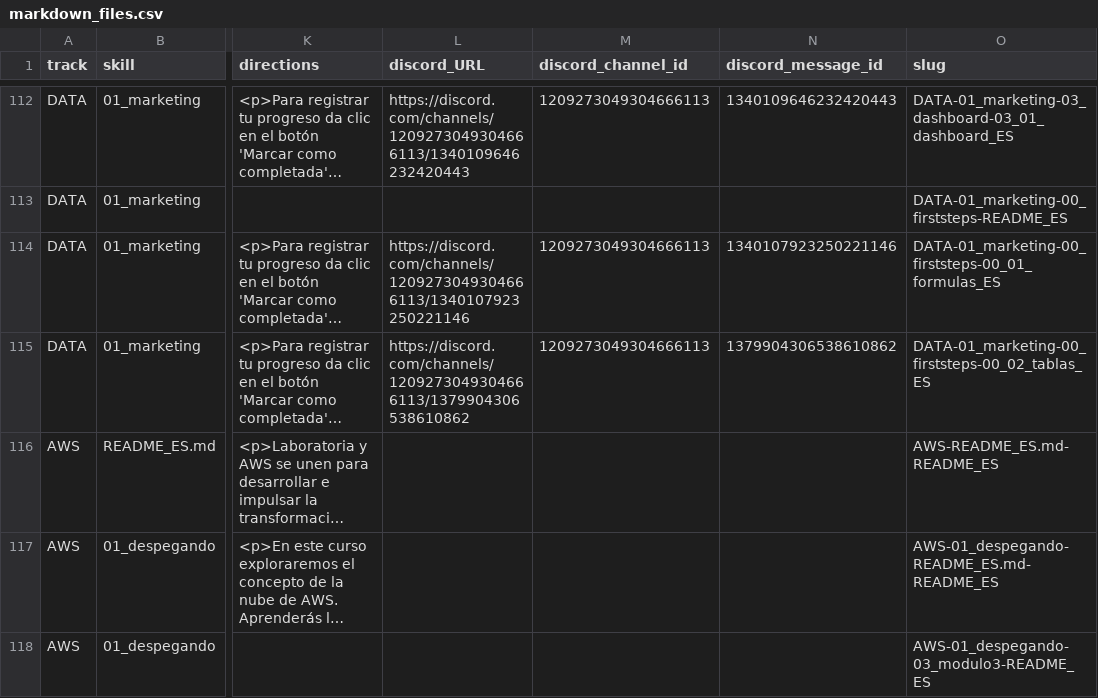
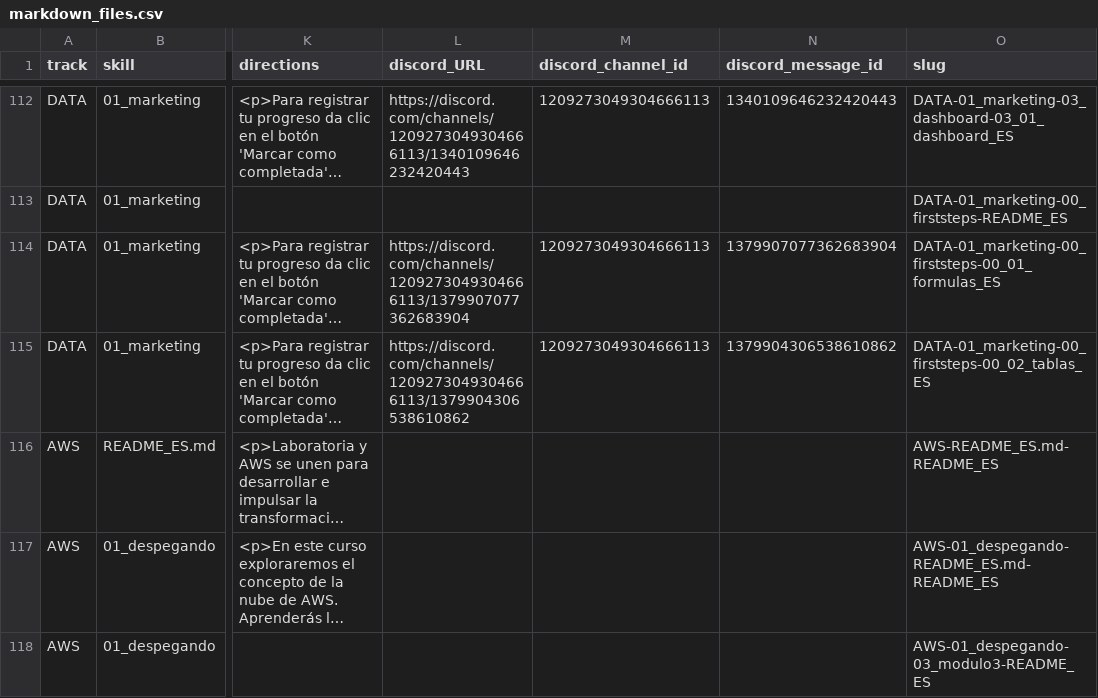
Before and after one commit to Laboratoria/digitaljumpstart-curriculum, a CSV file: markdown_files.csv, drawn as a sheet; only a part is shown, gaps mark what is left out; long unchanged cells end in …; the diff names each change by its address in the sheet, - before the commit and + after, or states it on an @@ line.

```diff
--- a/markdown_files.csv
+++ b/markdown_files.csv
-L114 (discord_URL): https://discord.com/channels/1209273049304666113/1340107923250221146
+L114 (discord_URL): https://discord.com/channels/1209273049304666113/1379907077362683904
-N114 (discord_message_id): 1340107923250221146
+N114 (discord_message_id): 1379907077362683904
```
Also changed, not shown: 2 other files.
